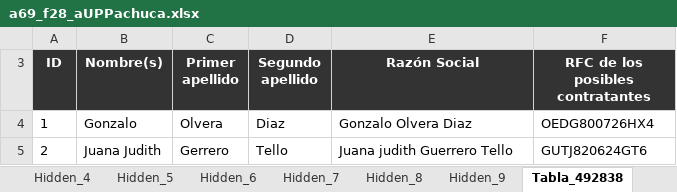
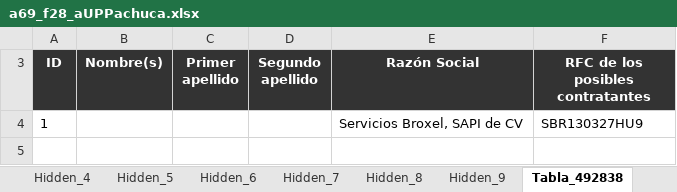
Before and after one commit to dlunna/upp.w22.transparencia, an Excel workbook: xlsx/a69_f28_aUPPachuca.xlsx, sheet Tabla_492838, drawn as a sheet; values as stored, in another font and other column widths than the file's, no borders; removed rows and columns are numbered as before the commit, all else as after; the diff names each change by its address in the sheet, - before the commit and + after, or states it on an @@ line.

```diff
--- a/xlsx/a69_f28_aUPPachuca.xlsx (sheet Tabla_492838)
+++ b/xlsx/a69_f28_aUPPachuca.xlsx (sheet Tabla_492838)
-row 4: 1 | Gonzalo | Olvera | Diaz | Gonzalo Olvera Diaz | OEDG800726HX4
-row 5: 2 | Juana Judith | Gerrero | Tello | Juana judith Guerrero Tello | GUTJ820624GT6
+row 4: 1 |  |  |  | Servicios Broxel, SAPI de CV | SBR130327HU9
```
Also changed, not shown: sheet Reporte de Formatos, sheet Tabla_492869, sheet Tabla_492867, sheet Tabla_492870, sheet Tabla_492868, xlsx/a69_f27UPPachuca.xlsx, 24 other files.
